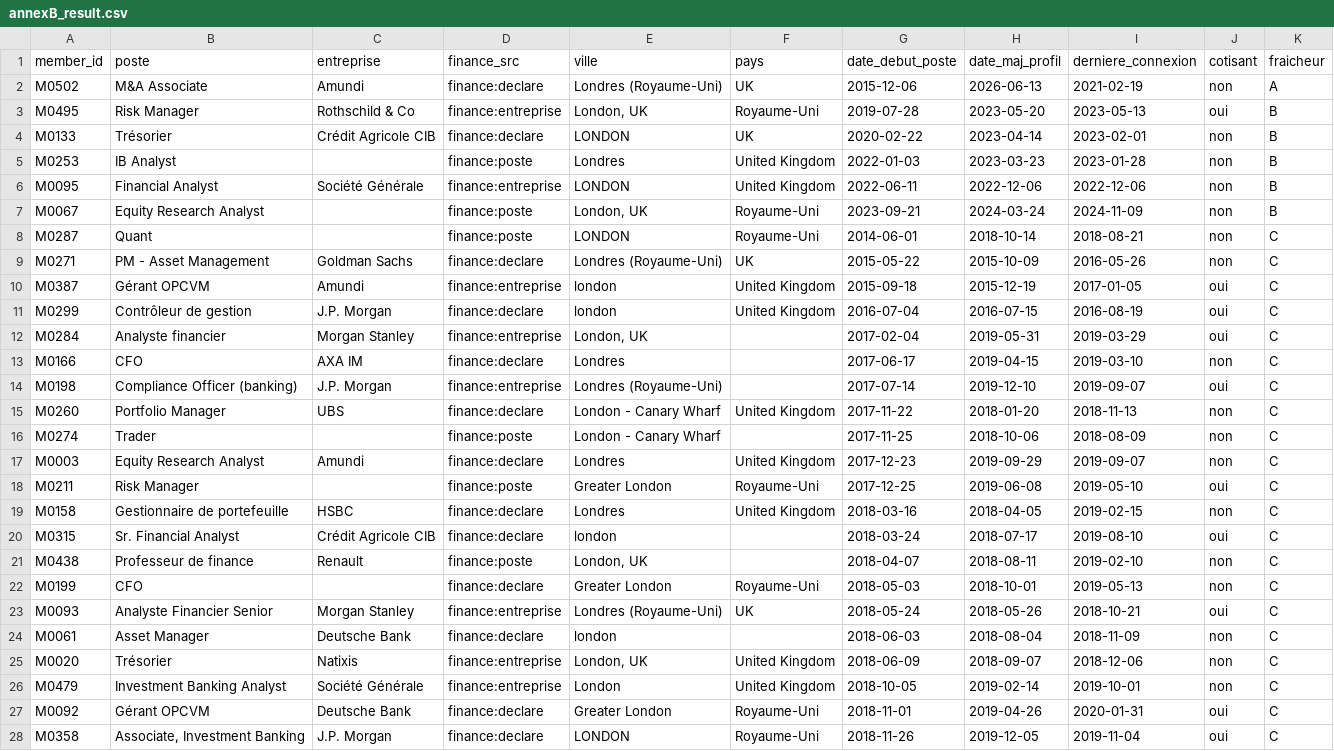
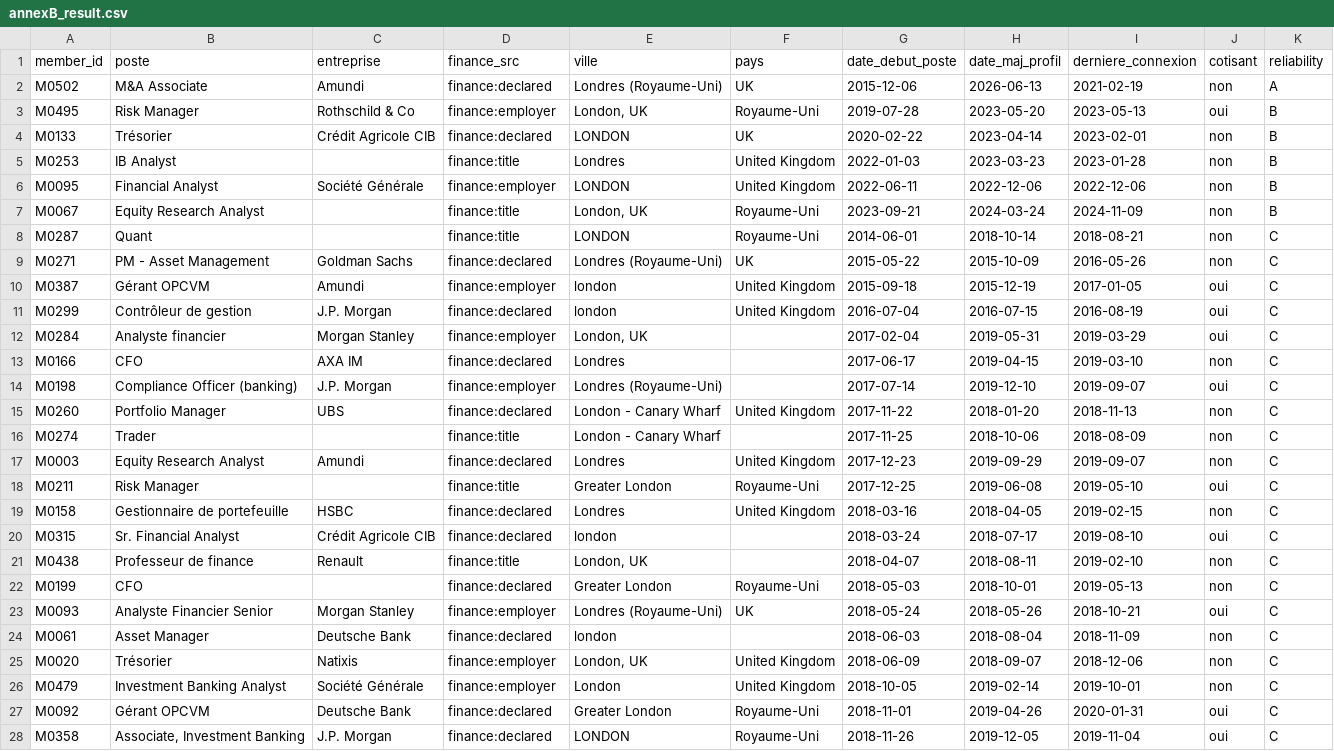
Before and after one commit to dmazumdar186/deb-antigravity-claude-workspace, a CSV file: projects/alumnforce_case/annexB_result.csv, drawn as a sheet; only a part is shown; the diff covers the shown part only; the diff names each change by its address in the sheet, - before the commit and + after, or states it on an @@ line.

```diff
--- a/projects/alumnforce_case/annexB_result.csv
+++ b/projects/alumnforce_case/annexB_result.csv
-K1: fraicheur
+K1: reliability
-D2 (finance_src): finance:declare
+D2 (finance_src): finance:declared
-D3 (finance_src): finance:entreprise
+D3 (finance_src): finance:employer
-D4 (finance_src): finance:declare
+D4 (finance_src): finance:declared
-D5 (finance_src): finance:poste
+D5 (finance_src): finance:title
-D6 (finance_src): finance:entreprise
+D6 (finance_src): finance:employer
-D7:D8 (finance_src): finance:poste
+D7:D8 (finance_src): finance:title
-D9 (finance_src): finance:declare
+D9 (finance_src): finance:declared
-D10 (finance_src): finance:entreprise
+D10 (finance_src): finance:employer
-D11 (finance_src): finance:declare
+D11 (finance_src): finance:declared
-D12 (finance_src): finance:entreprise
+D12 (finance_src): finance:employer
-D13 (finance_src): finance:declare
+D13 (finance_src): finance:declared
-D14 (finance_src): finance:entreprise
+D14 (finance_src): finance:employer
-D15 (finance_src): finance:declare
+D15 (finance_src): finance:declared
-D16 (finance_src): finance:poste
+D16 (finance_src): finance:title
-D17 (finance_src): finance:declare
+D17 (finance_src): finance:declared
-D18 (finance_src): finance:poste
+D18 (finance_src): finance:title
-D19:D20 (finance_src): finance:declare
+D19:D20 (finance_src): finance:declared
-D21 (finance_src): finance:poste
+D21 (finance_src): finance:title
-D22 (finance_src): finance:declare
+D22 (finance_src): finance:declared
-D23 (finance_src): finance:entreprise
+D23 (finance_src): finance:employer
-D24 (finance_src): finance:declare
+D24 (finance_src): finance:declared
-D25:D26 (finance_src): finance:entreprise
+D25:D26 (finance_src): finance:employer
-D27:D28 (finance_src): finance:declare
+D27:D28 (finance_src): finance:declared
```
Also changed, not shown: 22 edited cells elsewhere in this file, 6 other files.
